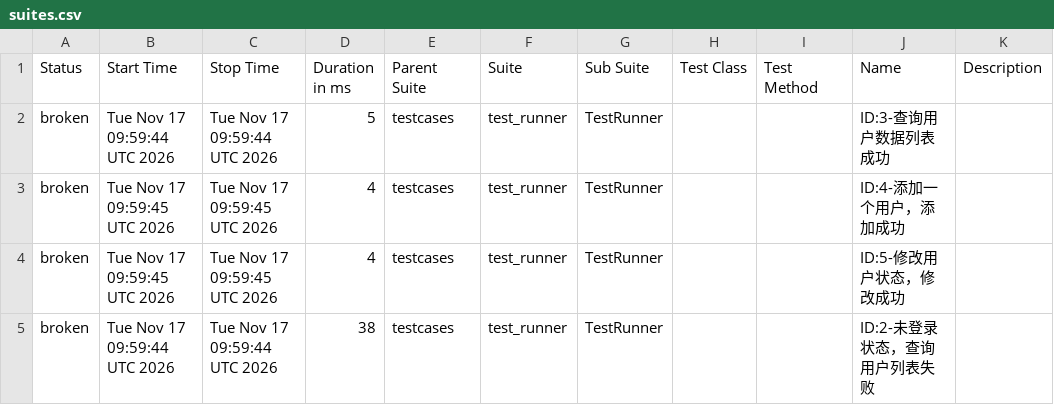
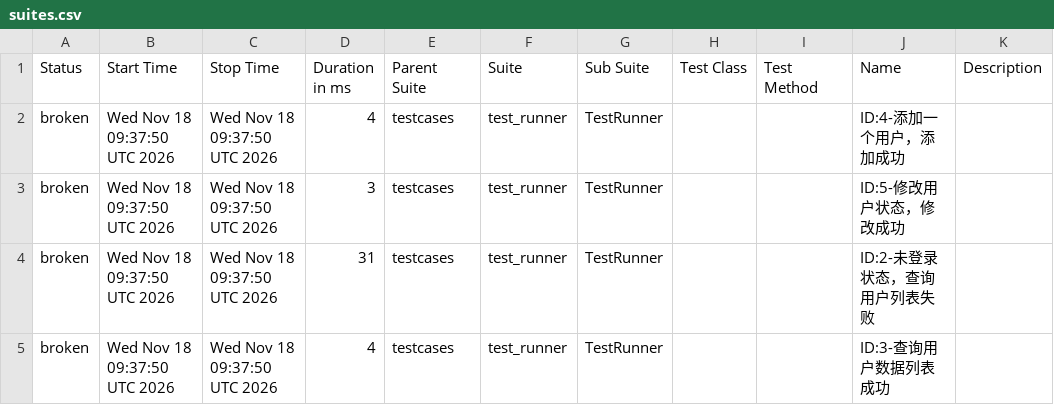
Before and after one commit to tingyu-test/pytest-api-automation, a CSV file: data/suites.csv, drawn as a sheet.

```diff
--- a/data/suites.csv
+++ b/data/suites.csv
@@ -1,5 +1,5 @@
 "Status","Start Time","Stop Time","Duration in ms","Parent Suite","Suite","Sub Suite","Test Class","Test Method","Name","Description"
-"broken","Tue Nov 17 09:59:44 UTC 2026","Tue Nov 17 09:59:44 UTC 2026","5","testcases","test_runner","TestRunner","","","ID:3-查询用户数据列表成功",""
-"broken","Tue Nov 17 09:59:45 UTC 2026","Tue Nov 17 09:59:45 UTC 2026","4","testcases","test_runner","TestRunner","","","ID:4-添加一个用户，添加成功",""
-"broken","Tue Nov 17 09:59:45 UTC 2026","Tue Nov 17 09:59:45 UTC 2026","4","testcases","test_runner","TestRunner","","","ID:5-修改用户状态，修改成功",""
-"broken","Tue Nov 17 09:59:44 UTC 2026","Tue Nov 17 09:59:44 UTC 2026","38","testcases","test_runner","TestRunner","","","ID:2-未登录状态，查询用户列表失败",""
+"broken","Wed Nov 18 09:37:50 UTC 2026","Wed Nov 18 09:37:50 UTC 2026","4","testcases","test_runner","TestRunner","","","ID:4-添加一个用户，添加成功",""
+"broken","Wed Nov 18 09:37:50 UTC 2026","Wed Nov 18 09:37:50 UTC 2026","3","testcases","test_runner","TestRunner","","","ID:5-修改用户状态，修改成功",""
+"broken","Wed Nov 18 09:37:50 UTC 2026","Wed Nov 18 09:37:50 UTC 2026","31","testcases","test_runner","TestRunner","","","ID:2-未登录状态，查询用户列表失败",""
+"broken","Wed Nov 18 09:37:50 UTC 2026","Wed Nov 18 09:37:50 UTC 2026","4","testcases","test_runner","TestRunner","","","ID:3-查询用户数据列表成功",""
```
Also changed, not shown: data/behaviors.csv, 27 other files.
